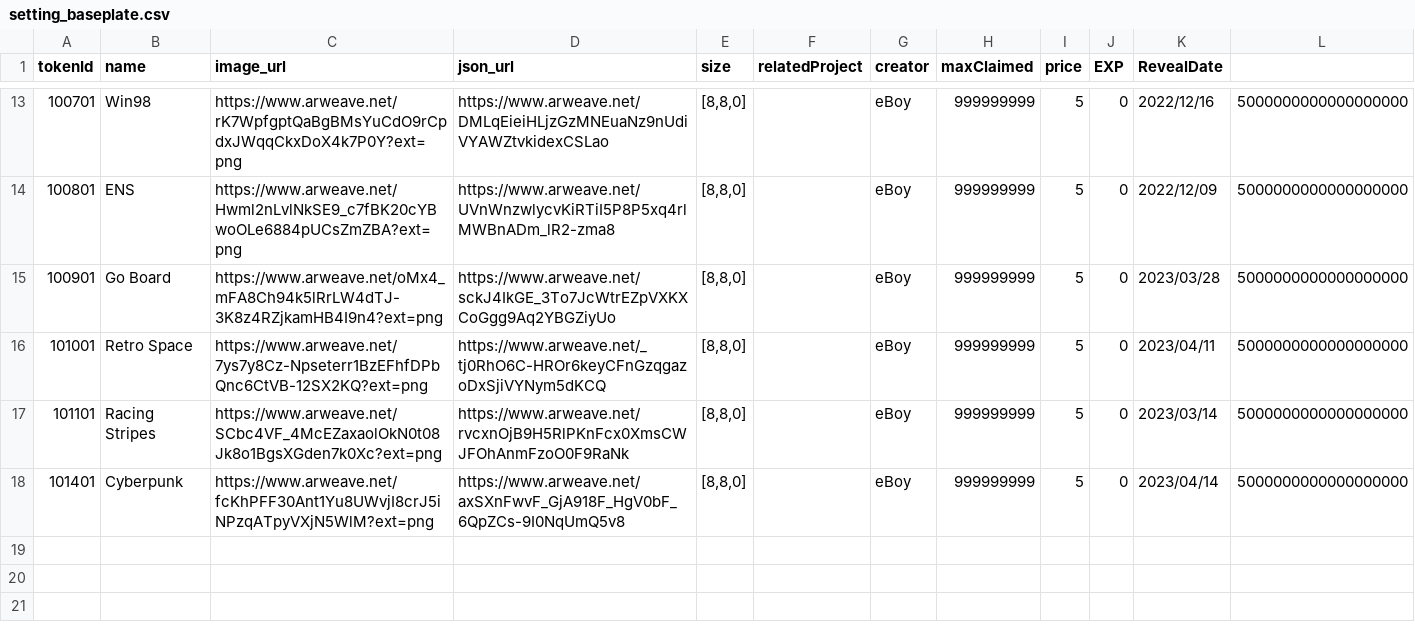
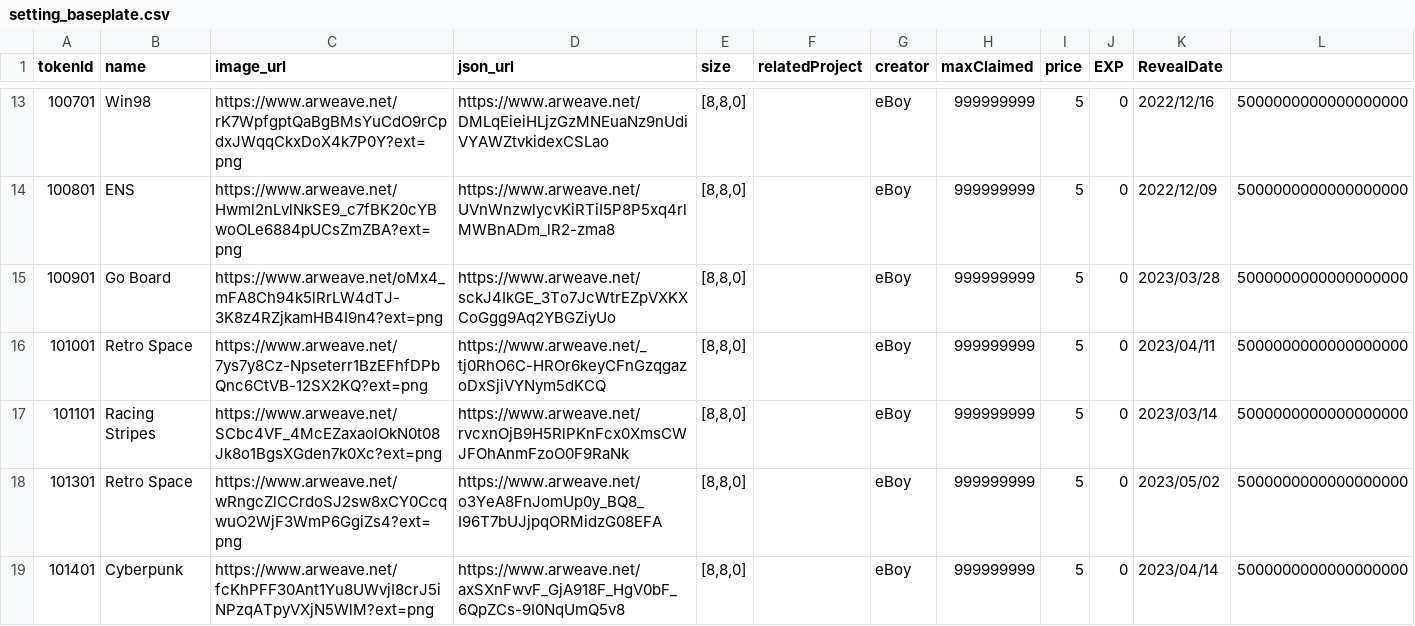
Before and after one commit to PHI-LABS-INC/Polygon-phi-contract, a CSV file: tasks/scripts/csv/setting_baseplate.csv, drawn as a sheet; only a part is shown, gaps mark what is left out.

```diff
--- a/tasks/scripts/csv/setting_baseplate.csv
+++ b/tasks/scripts/csv/setting_baseplate.csv
@@ -17,2 +17,3 @@ tokenId,name,image_url,json_url,size,relatedProject,creator,maxClaimed,price,EXP
 101101,Racing Stripes,https://www.arweave.net/SCbc4VF_4McEZaxaolOkN0t08Jk8o1BgsXGden7k0Xc?ext=png,https://www.arweave.net/rvcxnOjB9H5RlPKnFcx0XmsCWJFOhAnmFzoO0F9RaNk,"[8,8,0]",,eBoy,999999999,5,0,2023/03/14,5000000000000000000
+101301,Retro Space,https://www.arweave.net/wRngcZlCCrdoSJ2sw8xCY0CcqwuO2WjF3WmP6GgiZs4?ext=png,https://www.arweave.net/o3YeA8FnJomUp0y_BQ8_I96T7bUJjpqORMidzG08EFA,"[8,8,0]",,eBoy,999999999,5,0,2023/05/02,5000000000000000000
 101401,Cyberpunk,https://www.arweave.net/fcKhPFF30Ant1Yu8UWvjI8crJ5iNPzqATpyVXjN5WlM?ext=png,https://www.arweave.net/axSXnFwvF_GjA918F_HgV0bF_6QpZCs-9I0NqUmQ5v8,"[8,8,0]",,eBoy,999999999,5,0,2023/04/14,5000000000000000000
```
Also changed, not shown: tasks/scripts/csv/setting_questObjects.csv, tasks/scripts/csv/setting_wallpaper.csv.
